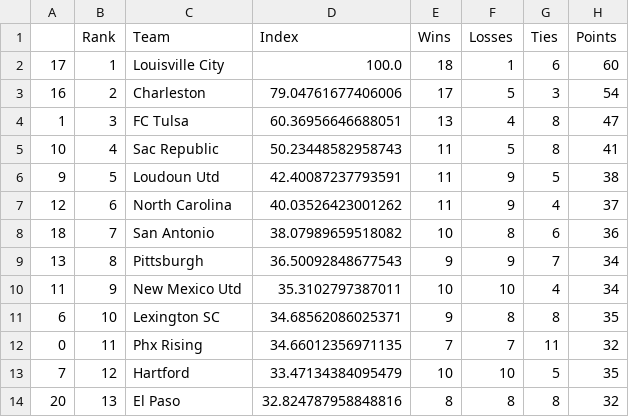
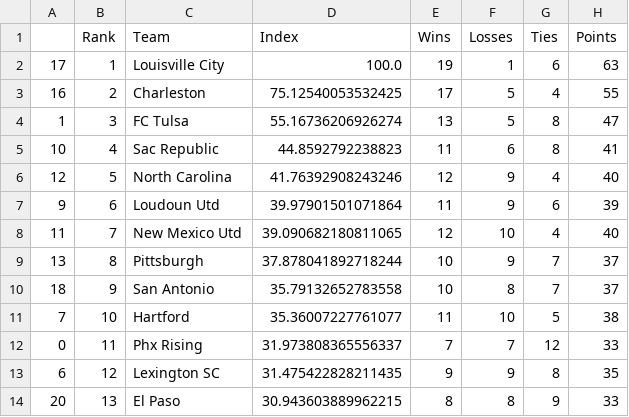
Before and after one commit to jmn5/powerRankCSVFiles, a CSV file: usl_championship_power_rankings.csv, drawn as a sheet; only a part is shown; the diff covers the shown part only.

```diff
--- a/usl_championship_power_rankings.csv
+++ b/usl_championship_power_rankings.csv
@@ -1,14 +1,14 @@
 ,Rank,Team,Index,Wins,Losses,Ties,Points
-17,1,Louisville City,100.0,18,1,6,60
-16,2,Charleston,79.04761677406006,17,5,3,54
-1,3,FC Tulsa,60.36956646688051,13,4,8,47
-10,4,Sac Republic,50.23448582958743,11,5,8,41
-9,5,Loudoun Utd,42.40087237793591,11,9,5,38
-12,6,North Carolina,40.03526423001262,11,9,4,37
-18,7,San Antonio,38.07989659518082,10,8,6,36
-13,8,Pittsburgh,36.50092848677543,9,9,7,34
-11,9,New Mexico Utd,35.3102797387011,10,10,4,34
-6,10,Lexington SC,34.68562086025371,9,8,8,35
-0,11,Phx Rising,34.66012356971135,7,7,11,32
-7,12,Hartford,33.47134384095479,10,10,5,35
-20,13,El Paso,32.824787958848816,8,8,8,32
+17,1,Louisville City,100.0,19,1,6,63
+16,2,Charleston,75.12540053532425,17,5,4,55
+1,3,FC Tulsa,55.16736206926274,13,5,8,47
+10,4,Sac Republic,44.8592792238823,11,6,8,41
+12,5,North Carolina,41.76392908243246,12,9,4,40
+9,6,Loudoun Utd,39.97901501071864,11,9,6,39
+11,7,New Mexico Utd,39.090682180811065,12,10,4,40
+13,8,Pittsburgh,37.878041892718244,10,9,7,37
+18,9,San Antonio,35.79132652783558,10,8,7,37
+7,10,Hartford,35.36007227761077,11,10,5,38
+0,11,Phx Rising,31.973808365556337,7,7,12,33
+6,12,Lexington SC,31.475422828211435,9,9,8,35
+20,13,El Paso,30.943603889962215,8,8,9,33
```
Also changed, not shown: 3 added rows, 3 removed rows and 24 edited cells elsewhere in this file, FBS_power_rankings.csv, FCS_power_rankings.csv, 11 other files.
